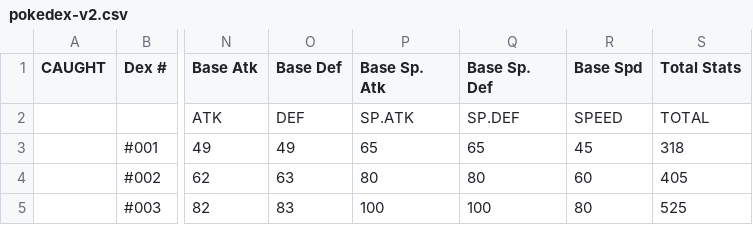
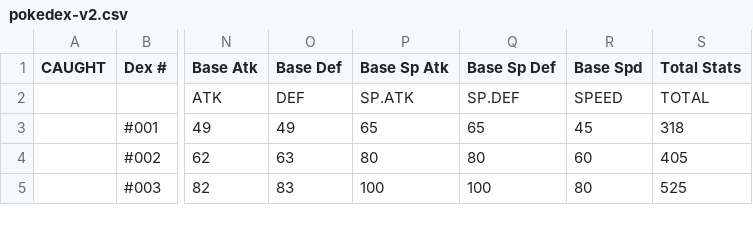
Before and after one commit to bonadawg/pokedex, a CSV file: pokedex-v2.csv, drawn as a sheet; only a part is shown, gaps mark what is left out; the diff names each change by its address in the sheet, - before the commit and + after, or states it on an @@ line.

Commit message:
small changes

```diff
--- a/pokedex-v2.csv
+++ b/pokedex-v2.csv
-P1: Base Sp. Atk
+P1: Base Sp Atk
-Q1: Base Sp. Def
+Q1: Base Sp Def
```
